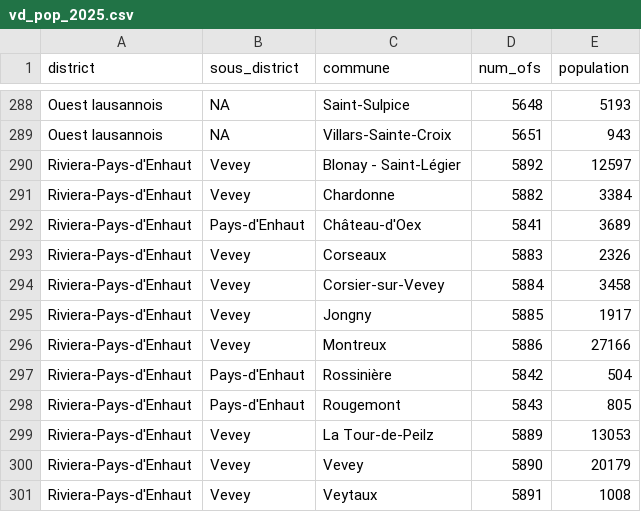
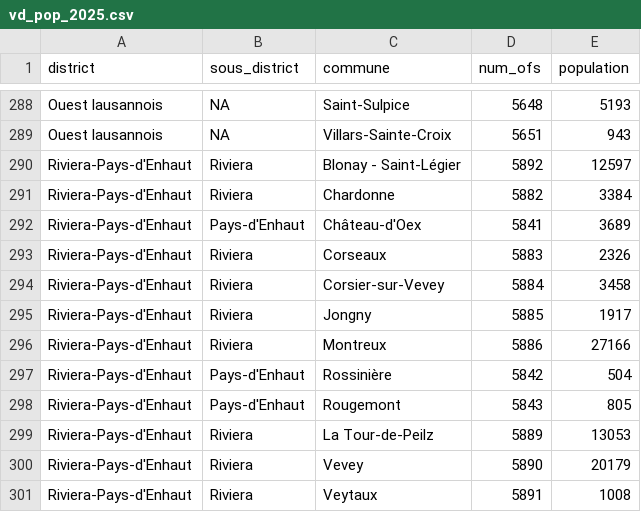
Before and after one commit to ElliottMess/ou_cantonale_2027, a CSV file: data/processed/vd_pop_2025.csv, drawn as a sheet; only a part is shown, gaps mark what is left out.

```diff
--- a/data/processed/vd_pop_2025.csv
+++ b/data/processed/vd_pop_2025.csv
@@ -289,13 +289,13 @@ Ouest lausannois,NA,Saint-Sulpice,5648,5193
 Ouest lausannois,NA,Villars-Sainte-Croix,5651,943
-Riviera-Pays-d'Enhaut,Vevey,Blonay - Saint-Légier,5892,12597
-Riviera-Pays-d'Enhaut,Vevey,Chardonne,5882,3384
+Riviera-Pays-d'Enhaut,Riviera,Blonay - Saint-Légier,5892,12597
+Riviera-Pays-d'Enhaut,Riviera,Chardonne,5882,3384
 Riviera-Pays-d'Enhaut,Pays-d'Enhaut,Château-d'Oex,5841,3689
-Riviera-Pays-d'Enhaut,Vevey,Corseaux,5883,2326
-Riviera-Pays-d'Enhaut,Vevey,Corsier-sur-Vevey,5884,3458
-Riviera-Pays-d'Enhaut,Vevey,Jongny,5885,1917
-Riviera-Pays-d'Enhaut,Vevey,Montreux,5886,27166
+Riviera-Pays-d'Enhaut,Riviera,Corseaux,5883,2326
+Riviera-Pays-d'Enhaut,Riviera,Corsier-sur-Vevey,5884,3458
+Riviera-Pays-d'Enhaut,Riviera,Jongny,5885,1917
+Riviera-Pays-d'Enhaut,Riviera,Montreux,5886,27166
 Riviera-Pays-d'Enhaut,Pays-d'Enhaut,Rossinière,5842,504
 Riviera-Pays-d'Enhaut,Pays-d'Enhaut,Rougemont,5843,805
-Riviera-Pays-d'Enhaut,Vevey,La Tour-de-Peilz,5889,13053
-Riviera-Pays-d'Enhaut,Vevey,Vevey,5890,20179
-Riviera-Pays-d'Enhaut,Vevey,Veytaux,5891,1008
+Riviera-Pays-d'Enhaut,Riviera,La Tour-de-Peilz,5889,13053
+Riviera-Pays-d'Enhaut,Riviera,Vevey,5890,20179
+Riviera-Pays-d'Enhaut,Riviera,Veytaux,5891,1008
```
Also changed, not shown: data/processed/districts_levier.csv, data/processed/vd_sieges_districts.csv, 14 other files.
